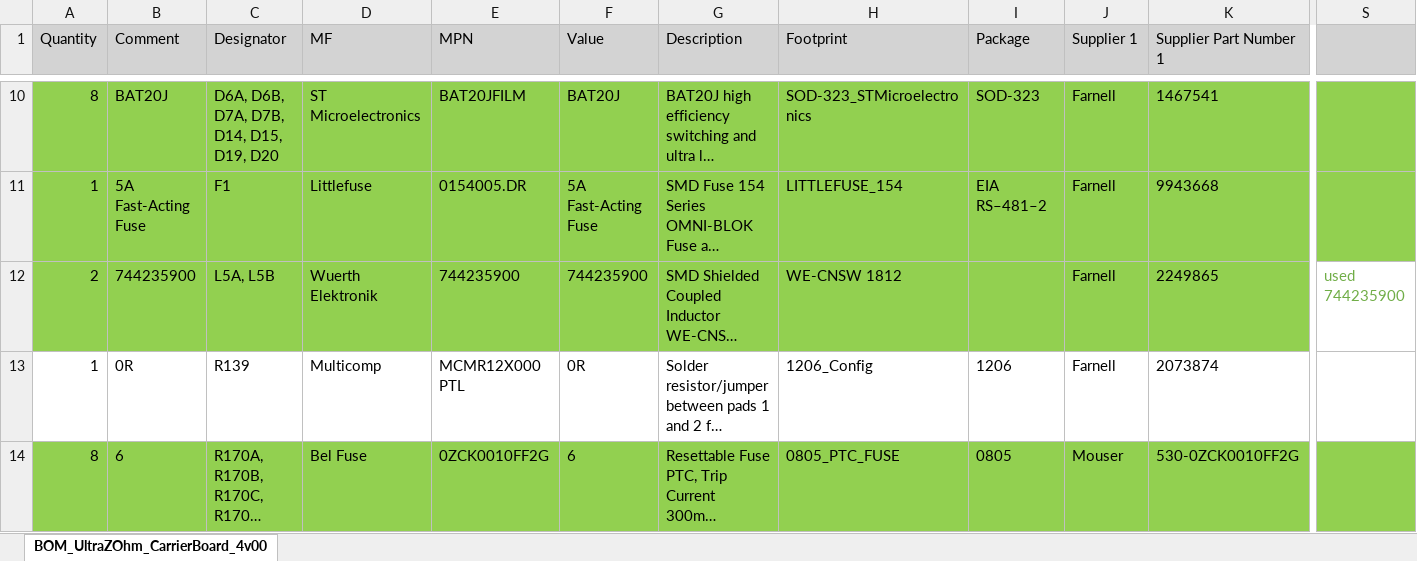
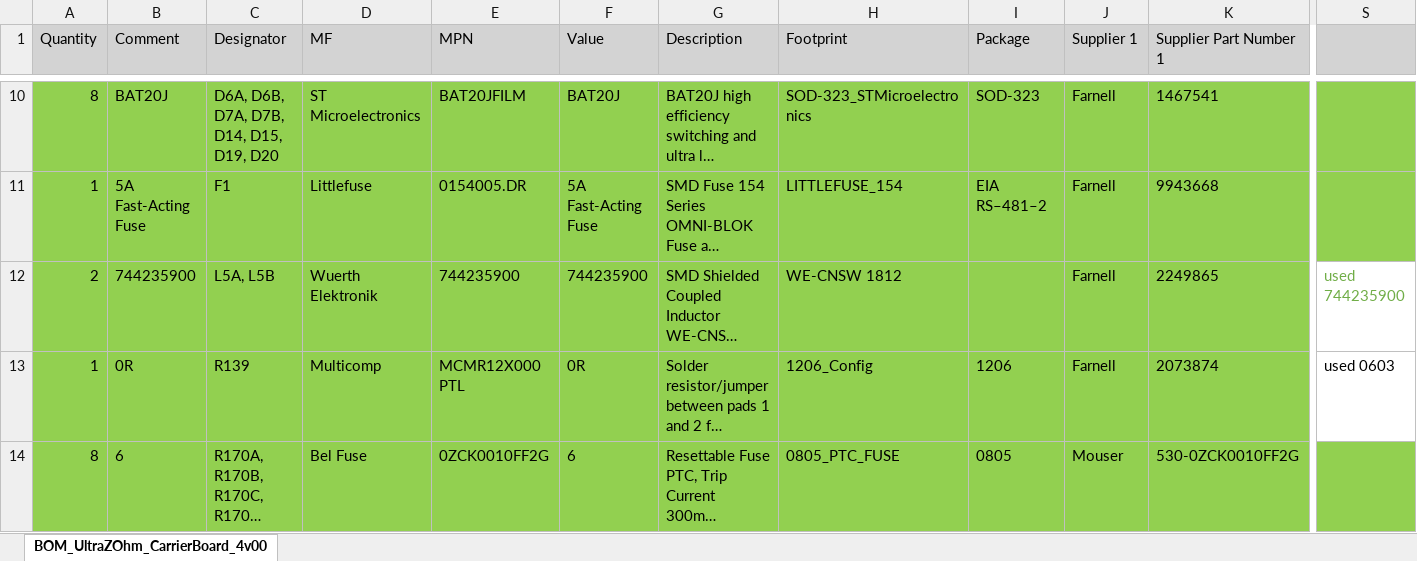
Before and after one commit to ultrazohm/uz_carrierboard, an Excel workbook: Using Trenz Library/BOM_MissingComponents_in_process_Simon.xlsx, sheet BOM_UltraZOhm_CarrierBoard_4v00, drawn as a sheet; only a part is shown, gaps mark what is left out; long unchanged cells end in …; values as stored, in another font and other column widths than the file's, no borders; the diff covers the shown part only; the diff names each change by its address in the sheet, - before the commit and + after, or states it on an @@ line.

```diff
--- a/Using Trenz Library/BOM_MissingComponents_in_process_Simon.xlsx (sheet BOM_UltraZOhm_CarrierBoard_4v00)
+++ b/Using Trenz Library/BOM_MissingComponents_in_process_Simon.xlsx (sheet BOM_UltraZOhm_CarrierBoard_4v00)
-A13:K13 fill: none
+A13:K13 fill: #92D050
-S13: (empty)
+S13: used 0603
```
Also changed, not shown: 2 edited cells and cell formats elsewhere in this sheet, Using Trenz Library/BOM_MissingComponents.xlsx.
